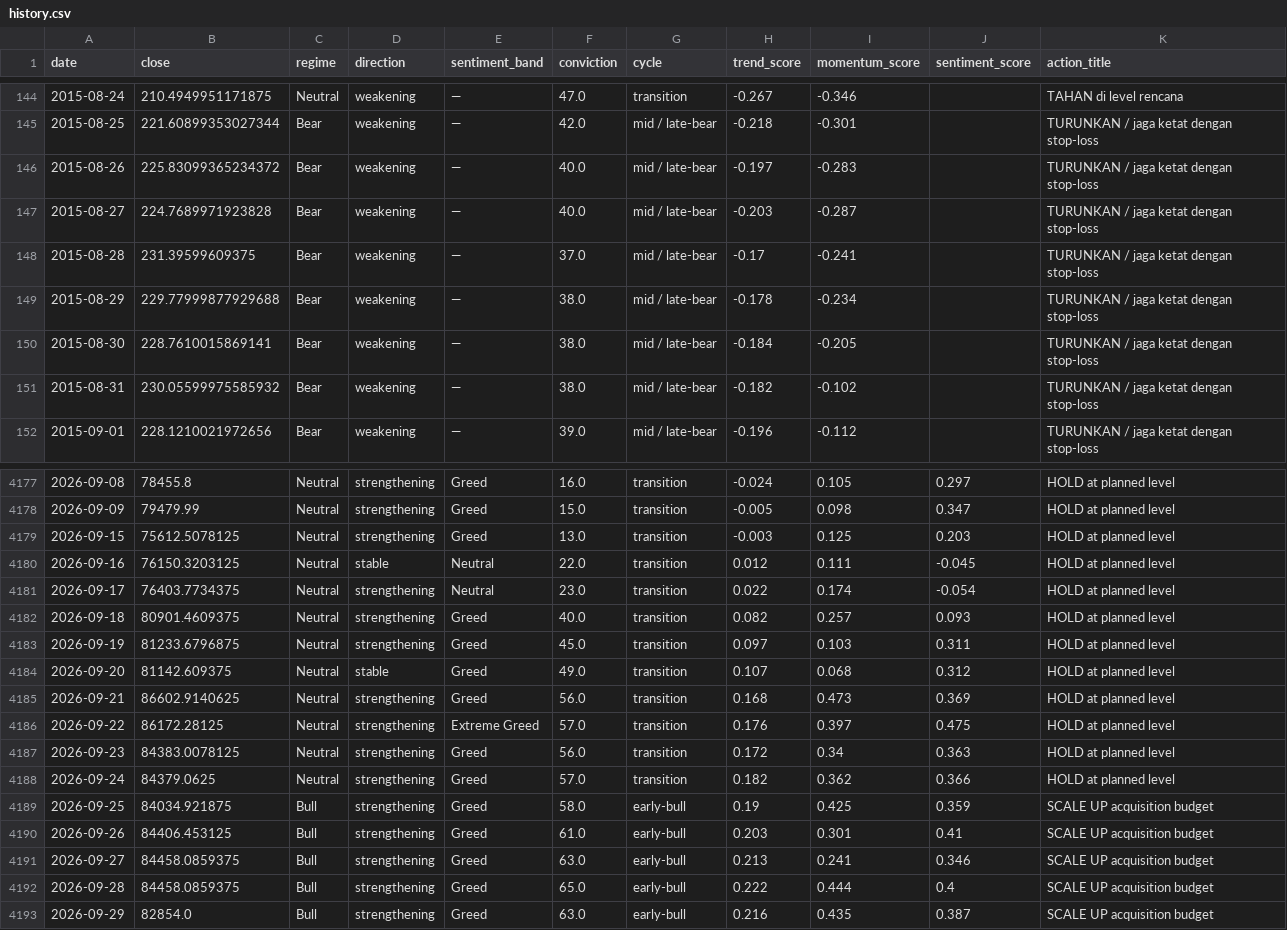
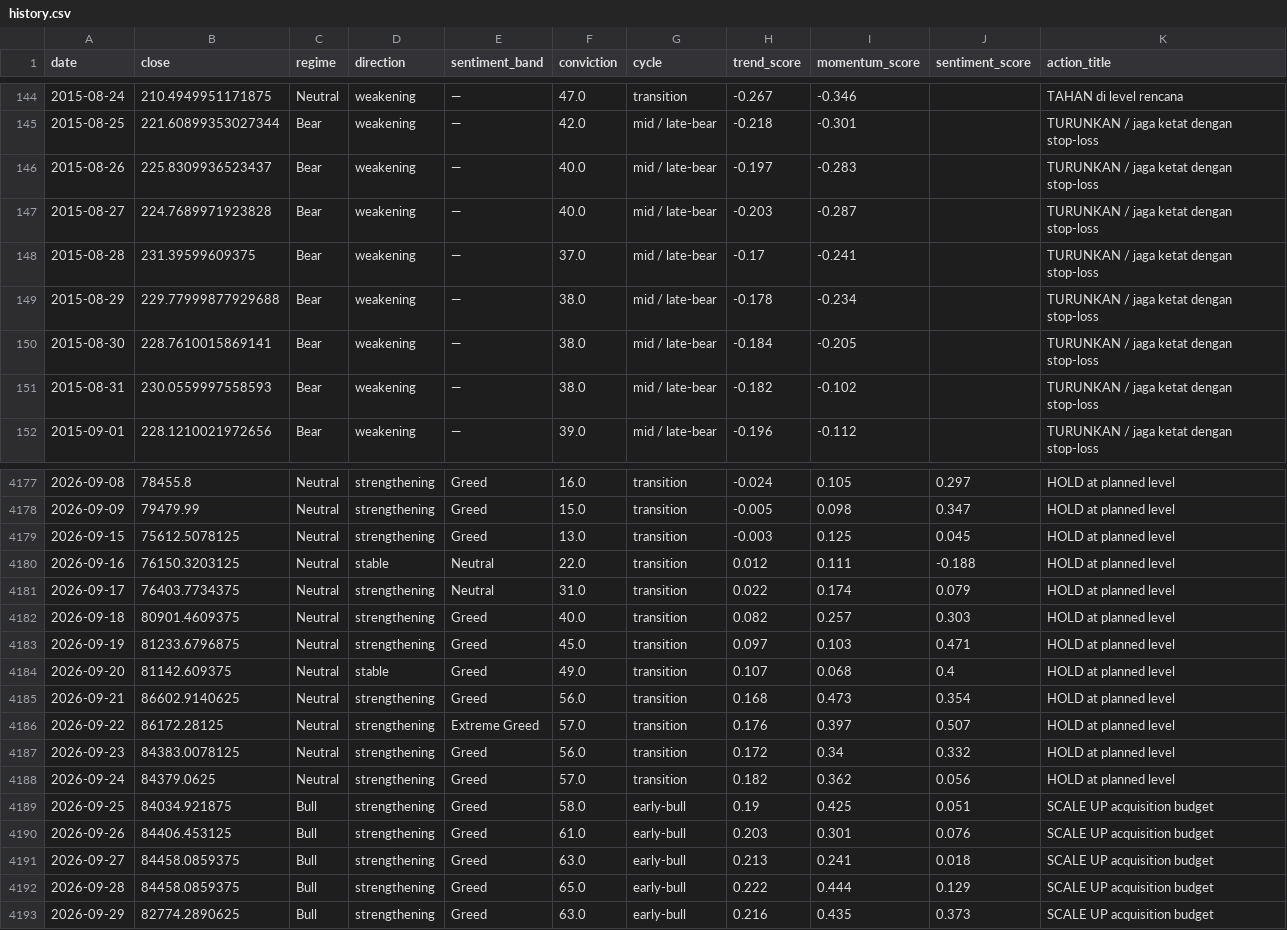
Before and after one commit to andrifa/crypto-market-state-dashboard, a CSV file: data/history.csv, drawn as a sheet; only a part is shown, gaps mark what is left out; the diff covers the shown part only.

```diff
--- a/data/history.csv
+++ b/data/history.csv
@@ -145,3 +145,3 @@ date,close,regime,direction,sentiment_band,conviction,cycle,trend_score,momentum
 2015-08-25,221.60899353027344,Bear,weakening,—,42.0,mid / late-bear,-0.218,-0.301,,TURUNKAN / jaga ketat dengan stop-loss
-2015-08-26,225.83099365234372,Bear,weakening,—,40.0,mid / late-bear,-0.197,-0.283,,TURUNKAN / jaga ketat dengan stop-loss
+2015-08-26,225.8309936523437,Bear,weakening,—,40.0,mid / late-bear,-0.197,-0.283,,TURUNKAN / jaga ketat dengan stop-loss
 2015-08-27,224.7689971923828,Bear,weakening,—,40.0,mid / late-bear,-0.203,-0.287,,TURUNKAN / jaga ketat dengan stop-loss
@@ -150,3 +150,3 @@ date,close,regime,direction,sentiment_band,conviction,cycle,trend_score,momentum
 2015-08-30,228.7610015869141,Bear,weakening,—,38.0,mid / late-bear,-0.184,-0.205,,TURUNKAN / jaga ketat dengan stop-loss
-2015-08-31,230.05599975585932,Bear,weakening,—,38.0,mid / late-bear,-0.182,-0.102,,TURUNKAN / jaga ketat dengan stop-loss
+2015-08-31,230.0559997558593,Bear,weakening,—,38.0,mid / late-bear,-0.182,-0.102,,TURUNKAN / jaga ketat dengan stop-loss
 2015-09-01,228.1210021972656,Bear,weakening,—,39.0,mid / late-bear,-0.196,-0.112,,TURUNKAN / jaga ketat dengan stop-loss
@@ -4178,16 +4178,16 @@ date,close,regime,direction,sentiment_band,conviction,cycle,trend_score,momentum
 2026-09-09,79479.99,Neutral,strengthening,Greed,15.0,transition,-0.005,0.098,0.347,HOLD at planned level
-2026-09-15,75612.5078125,Neutral,strengthening,Greed,13.0,transition,-0.003,0.125,0.203,HOLD at planned level
-2026-09-16,76150.3203125,Neutral,stable,Neutral,22.0,transition,0.012,0.111,-0.045,HOLD at planned level
-2026-09-17,76403.7734375,Neutral,strengthening,Neutral,23.0,transition,0.022,0.174,-0.054,HOLD at planned level
-2026-09-18,80901.4609375,Neutral,strengthening,Greed,40.0,transition,0.082,0.257,0.093,HOLD at planned level
-2026-09-19,81233.6796875,Neutral,strengthening,Greed,45.0,transition,0.097,0.103,0.311,HOLD at planned level
-2026-09-20,81142.609375,Neutral,stable,Greed,49.0,transition,0.107,0.068,0.312,HOLD at planned level
-2026-09-21,86602.9140625,Neutral,strengthening,Greed,56.0,transition,0.168,0.473,0.369,HOLD at planned level
-2026-09-22,86172.28125,Neutral,strengthening,Extreme Greed,57.0,transition,0.176,0.397,0.475,HOLD at planned level
-2026-09-23,84383.0078125,Neutral,strengthening,Greed,56.0,transition,0.172,0.34,0.363,HOLD at planned level
-2026-09-24,84379.0625,Neutral,strengthening,Greed,57.0,transition,0.182,0.362,0.366,HOLD at planned level
-2026-09-25,84034.921875,Bull,strengthening,Greed,58.0,early-bull,0.19,0.425,0.359,SCALE UP acquisition budget
-2026-09-26,84406.453125,Bull,strengthening,Greed,61.0,early-bull,0.203,0.301,0.41,SCALE UP acquisition budget
-2026-09-27,84458.0859375,Bull,strengthening,Greed,63.0,early-bull,0.213,0.241,0.346,SCALE UP acquisition budget
-2026-09-28,84458.0859375,Bull,strengthening,Greed,65.0,early-bull,0.222,0.444,0.4,SCALE UP acquisition budget
-2026-09-29,82854.0,Bull,strengthening,Greed,63.0,early-bull,0.216,0.435,0.387,SCALE UP acquisition budget
+2026-09-15,75612.5078125,Neutral,strengthening,Greed,13.0,transition,-0.003,0.125,0.045,HOLD at planned level
+2026-09-16,76150.3203125,Neutral,stable,Neutral,22.0,transition,0.012,0.111,-0.188,HOLD at planned level
+2026-09-17,76403.7734375,Neutral,strengthening,Neutral,31.0,transition,0.022,0.174,0.079,HOLD at planned level
+2026-09-18,80901.4609375,Neutral,strengthening,Greed,40.0,transition,0.082,0.257,0.303,HOLD at planned level
+2026-09-19,81233.6796875,Neutral,strengthening,Greed,45.0,transition,0.097,0.103,0.471,HOLD at planned level
+2026-09-20,81142.609375,Neutral,stable,Greed,49.0,transition,0.107,0.068,0.4,HOLD at planned level
+2026-09-21,86602.9140625,Neutral,strengthening,Greed,56.0,transition,0.168,0.473,0.354,HOLD at planned level
+2026-09-22,86172.28125,Neutral,strengthening,Extreme Greed,57.0,transition,0.176,0.397,0.507,HOLD at planned level
+2026-09-23,84383.0078125,Neutral,strengthening,Greed,56.0,transition,0.172,0.34,0.332,HOLD at planned level
+2026-09-24,84379.0625,Neutral,strengthening,Greed,57.0,transition,0.182,0.362,0.056,HOLD at planned level
+2026-09-25,84034.921875,Bull,strengthening,Greed,58.0,early-bull,0.19,0.425,0.051,SCALE UP acquisition budget
+2026-09-26,84406.453125,Bull,strengthening,Greed,61.0,early-bull,0.203,0.301,0.076,SCALE UP acquisition budget
+2026-09-27,84458.0859375,Bull,strengthening,Greed,63.0,early-bull,0.213,0.241,0.018,SCALE UP acquisition budget
+2026-09-28,84458.0859375,Bull,strengthening,Greed,65.0,early-bull,0.222,0.444,0.129,SCALE UP acquisition budget
+2026-09-29,82774.2890625,Bull,strengthening,Greed,63.0,early-bull,0.216,0.435,0.373,SCALE UP acquisition budget
```
Also changed, not shown: 7 edited cells elsewhere in this file, 2 other files.
